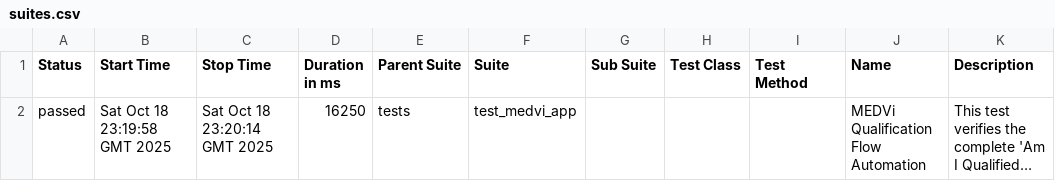
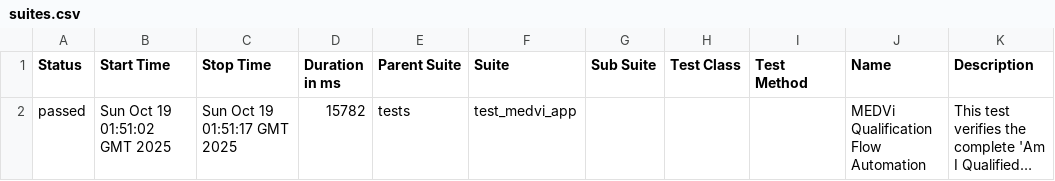
Before and after one commit to MedviHealth/Medvi-App-Automation-by-Muhammad, a CSV file: data/suites.csv, drawn as a sheet; long unchanged cells end in …; the diff names each change by its address in the sheet, - before the commit and + after, or states it on an @@ line.

```diff
--- a/data/suites.csv
+++ b/data/suites.csv
-B2 (Start Time): Sat Oct 18 23:19:58 GMT 2025
+B2 (Start Time): Sun Oct 19 01:51:02 GMT 2025
-C2 (Stop Time): Sat Oct 18 23:20:14 GMT 2025
+C2 (Stop Time): Sun Oct 19 01:51:17 GMT 2025
-D2 (Duration in ms): 16250
+D2 (Duration in ms): 15782
```
Also changed, not shown: 26 other files.
